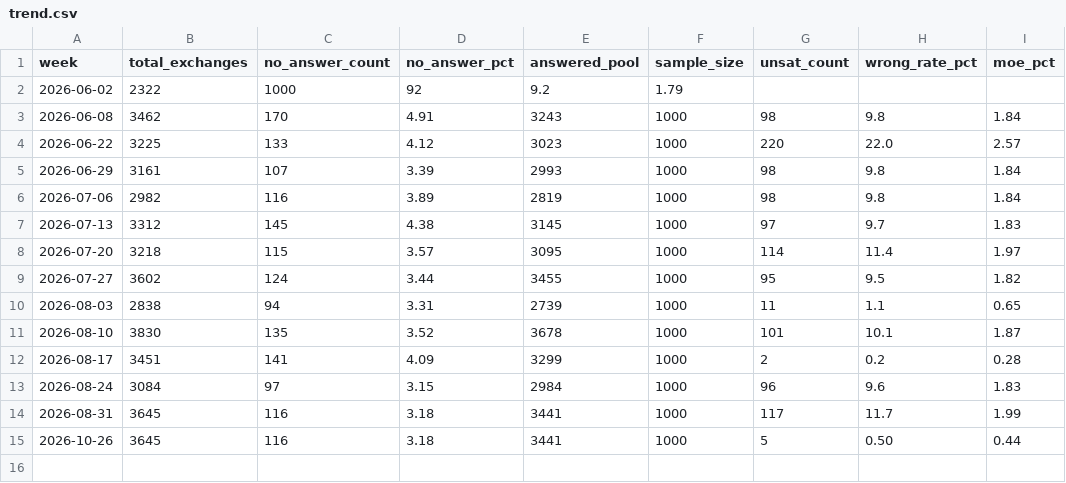
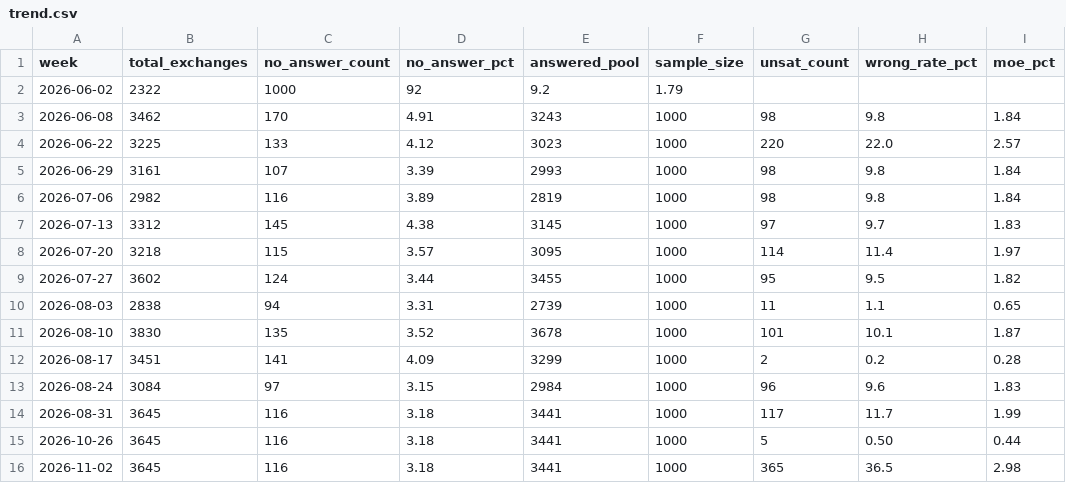
Before and after one commit to vertika9/Cureskin_unpaid_user_bot, a CSV file: output/trend.csv, drawn as a sheet.

```diff
--- a/output/trend.csv
+++ b/output/trend.csv
@@ -15 +15,2 @@ week,total_exchanges,no_answer_count,no_answer_pct,answered_pool,sample_size,uns
 2026-10-26,3645,116,3.18,3441,1000,5,0.50,0.44
+2026-11-02,3645,116,3.18,3441,1000,365,36.5,2.98
```
Also changed, not shown: 2 other files.
